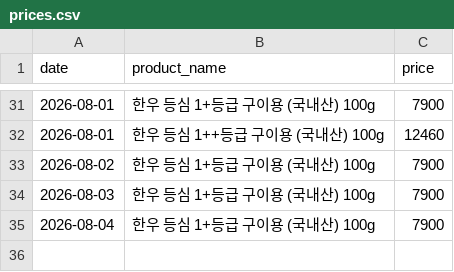
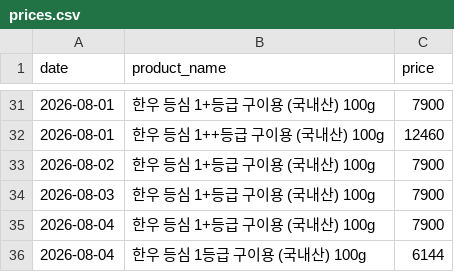
Before and after one commit to pyw31337/beautiful-babbage, a CSV file: history/prices.csv, drawn as a sheet; only a part is shown, gaps mark what is left out; the diff names each change by its address in the sheet, - before the commit and + after, or states it on an @@ line.

Commit message:
feat: include steak cuts in Megamart price checker and normalize titles for database consistency

```diff
--- a/history/prices.csv
+++ b/history/prices.csv
+row 36: 2026-08-04 | 한우 등심 1등급 구이용 (국내산) 100g | 6144
```
Also changed, not shown: 4 other files.
